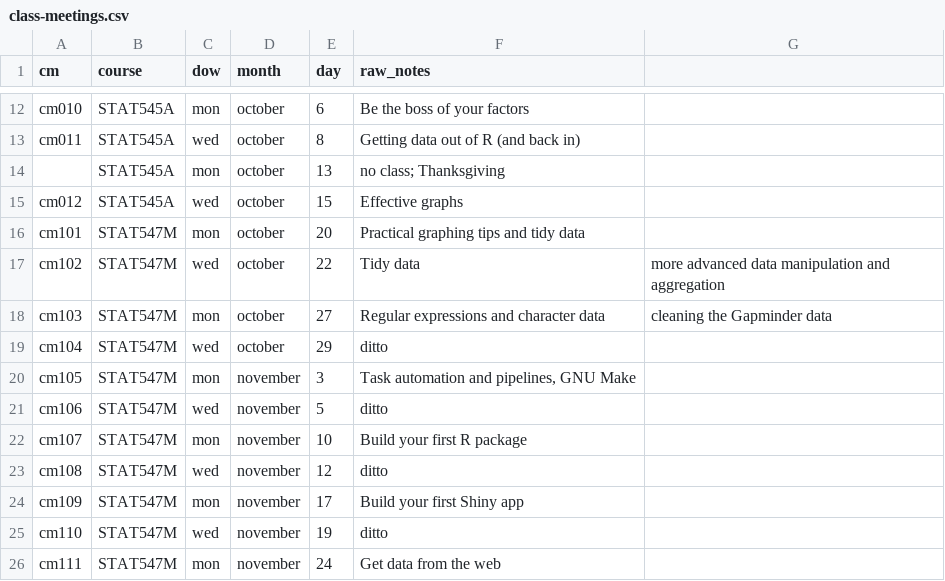
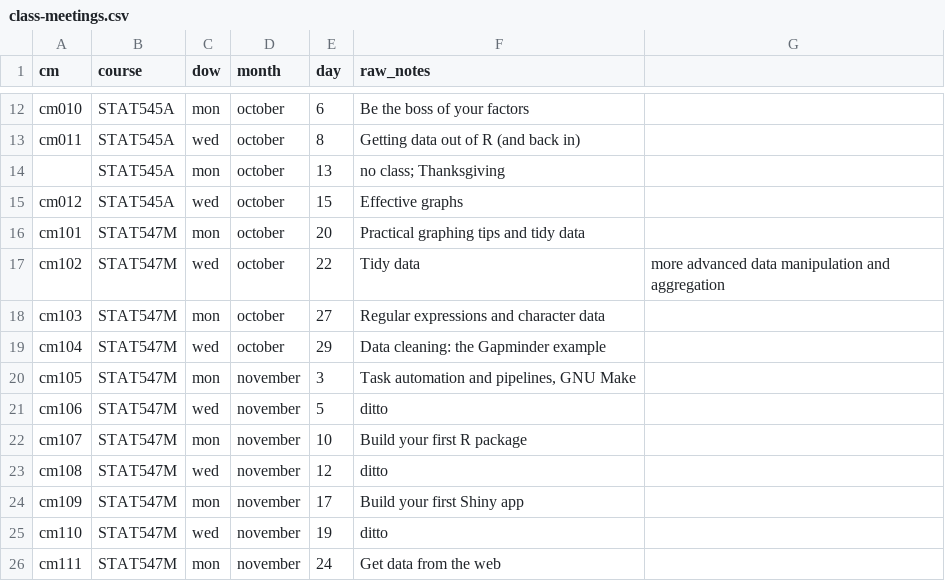
Before and after one commit to STAT545-UBC/STAT545-UBC-original-website, a CSV file: course-admin/class-meetings.csv, drawn as a sheet; only a part is shown, gaps mark what is left out.

```diff
--- a/course-admin/class-meetings.csv
+++ b/course-admin/class-meetings.csv
@@ -17,4 +17,4 @@ cm101,STAT547M,mon,october,20,Practical graphing tips and tidy data
 cm102,STAT547M,wed,october,22,Tidy data, more advanced data manipulation and aggregation
-cm103,STAT547M,mon,october,27,Regular expressions and character data, cleaning the Gapminder data
-cm104,STAT547M,wed,october,29,ditto
+cm103,STAT547M,mon,october,27,Regular expressions and character data
+cm104,STAT547M,wed,october,29,Data cleaning: the Gapminder example
 cm105,STAT547M,mon,november,3,"Task automation and pipelines, GNU Make"
```
Also changed, not shown: 4 other files.
